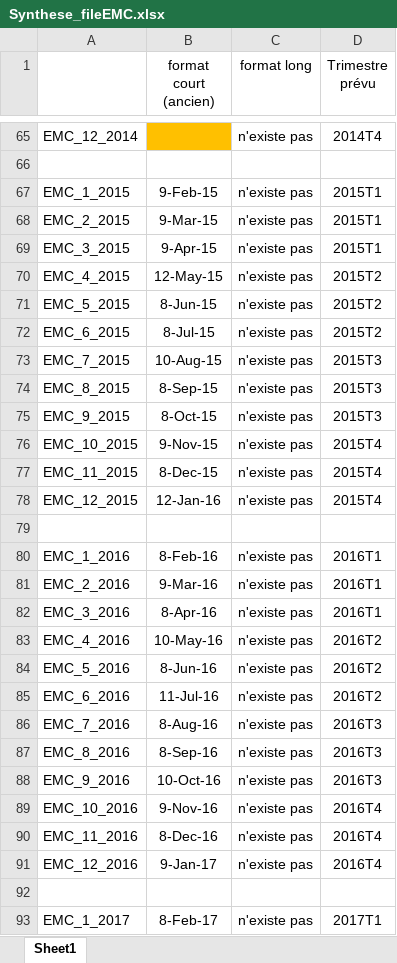
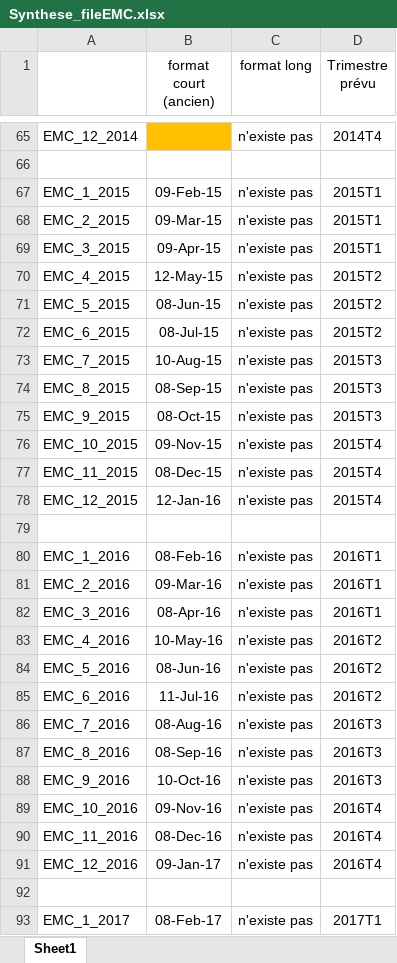
Before and after one commit to vito100-8/Nowcasting-with-LLM, an Excel workbook: Synthese_fileEMC.xlsx, sheet Sheet1, drawn as a sheet; only a part is shown, gaps mark what is left out; values as stored, in another font and other column widths than the file's, no borders; the diff covers the shown part only; the diff names each change by its address in the sheet, - before the commit and + after, or states it on an @@ line.

```diff
--- a/Synthese_fileEMC.xlsx (sheet Sheet1)
+++ b/Synthese_fileEMC.xlsx (sheet Sheet1)
-B67 (format court (ancien)): 9-Feb-15
+B67 (format court (ancien)): 09-Feb-15
-B68 (format court (ancien)): 9-Mar-15
+B68 (format court (ancien)): 09-Mar-15
-B69 (format court (ancien)): 9-Apr-15
+B69 (format court (ancien)): 09-Apr-15
-B71 (format court (ancien)): 8-Jun-15
+B71 (format court (ancien)): 08-Jun-15
-B72 (format court (ancien)): 8-Jul-15
+B72 (format court (ancien)): 08-Jul-15
-B74 (format court (ancien)): 8-Sep-15
+B74 (format court (ancien)): 08-Sep-15
-B75 (format court (ancien)): 8-Oct-15
+B75 (format court (ancien)): 08-Oct-15
-B76 (format court (ancien)): 9-Nov-15
+B76 (format court (ancien)): 09-Nov-15
-B77 (format court (ancien)): 8-Dec-15
+B77 (format court (ancien)): 08-Dec-15
-B80 (format court (ancien)): 8-Feb-16
+B80 (format court (ancien)): 08-Feb-16
-B81 (format court (ancien)): 9-Mar-16
+B81 (format court (ancien)): 09-Mar-16
-B82 (format court (ancien)): 8-Apr-16
+B82 (format court (ancien)): 08-Apr-16
-B84 (format court (ancien)): 8-Jun-16
+B84 (format court (ancien)): 08-Jun-16
-B86 (format court (ancien)): 8-Aug-16
+B86 (format court (ancien)): 08-Aug-16
-B87 (format court (ancien)): 8-Sep-16
+B87 (format court (ancien)): 08-Sep-16
-B89 (format court (ancien)): 9-Nov-16
+B89 (format court (ancien)): 09-Nov-16
-B90 (format court (ancien)): 8-Dec-16
+B90 (format court (ancien)): 08-Dec-16
-B91 (format court (ancien)): 9-Jan-17
+B91 (format court (ancien)): 09-Jan-17
-B93 (format court (ancien)): 8-Feb-17
+B93 (format court (ancien)): 08-Feb-17
```
Also changed, not shown: 52 edited cells elsewhere in this sheet, 1 other file.
